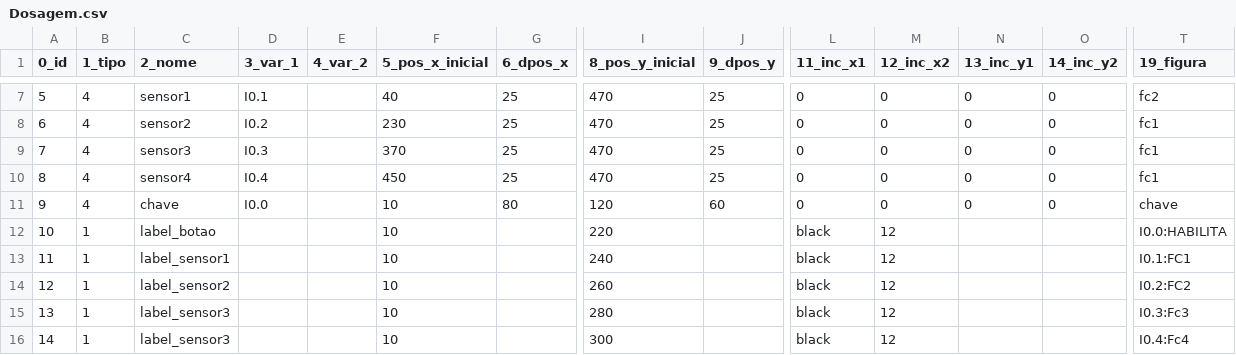
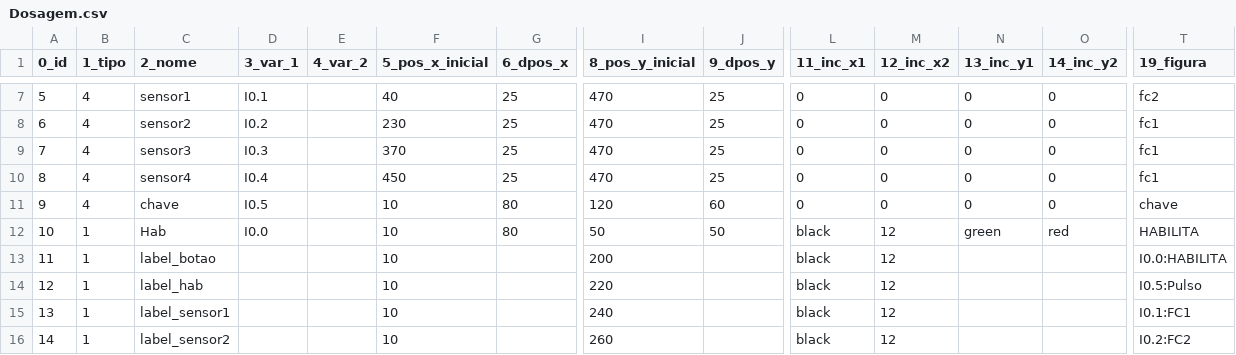
Before and after one commit to giovanisouza11/scriwebshow, a CSV file: scriweb/simulacao/Dosagem/Dosagem.csv, drawn as a sheet; only a part is shown, gaps mark what is left out; the shorter side is filled out with more unchanged rows; addresses are those after the commit; rows hold the shown columns only; the diff names each change by its address in the sheet, - before the commit and + after, or states it on an @@ line.

Commit message:
Add files via upload

```diff
--- a/scriweb/simulacao/Dosagem/Dosagem.csv
+++ b/scriweb/simulacao/Dosagem/Dosagem.csv
-D11 (3_var_1): I0.0
+D11 (3_var_1): I0.5
+row 12: 10 | 1 | Hab | I0.0 |  | 10 | 80 | 50 | 50 | black | 12 | green | red | HABILITA
@@ column A (0_id) renumbered between rows 13 and 22 @@
-I13 (8_pos_y_inicial): 220
+I13 (8_pos_y_inicial): 200
+row 14: 12 | 1 | label_hab |  |  | 10 |  | 220 |  | black | 12 |  |  | I0.5:Pulso
```
